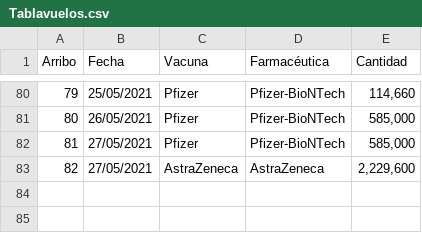
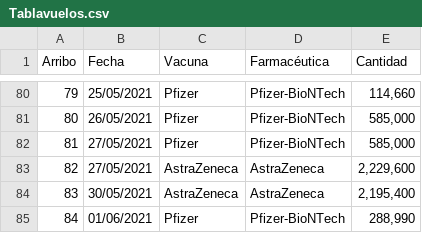
Before and after one commit to ssmdhdbindp/Vacunas, a CSV file: Tablavuelos.csv, drawn as a sheet; only a part is shown, gaps mark what is left out; the diff names each change by its address in the sheet, - before the commit and + after, or states it on an @@ line.

Commit message:
Update Tablavuelos.csv

```diff
--- a/Tablavuelos.csv
+++ b/Tablavuelos.csv
+row 84: 83 | 30/05/2021 | AstraZeneca | AstraZeneca | 2,195,400
+row 85: 84 | 01/06/2021 | Pfizer | Pfizer-BioNTech | 288,990
```
